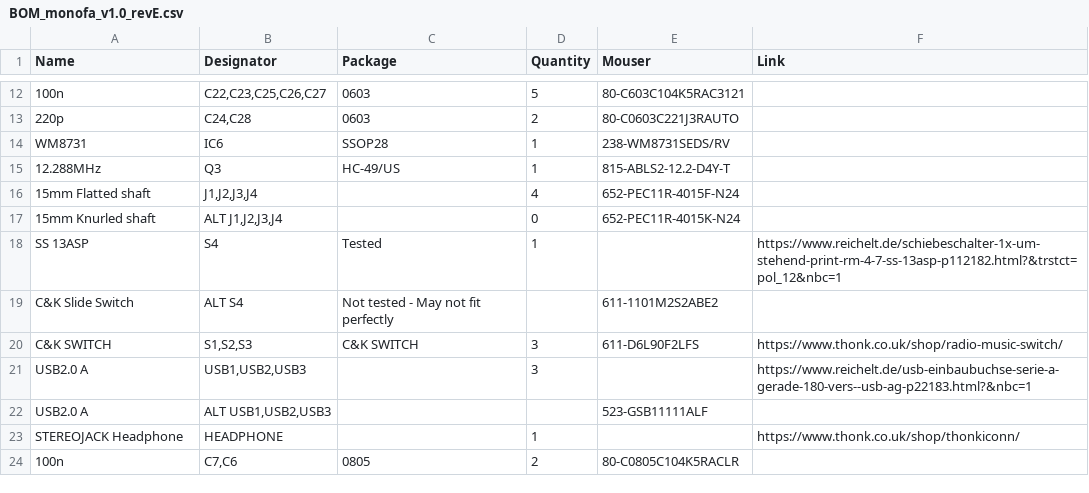
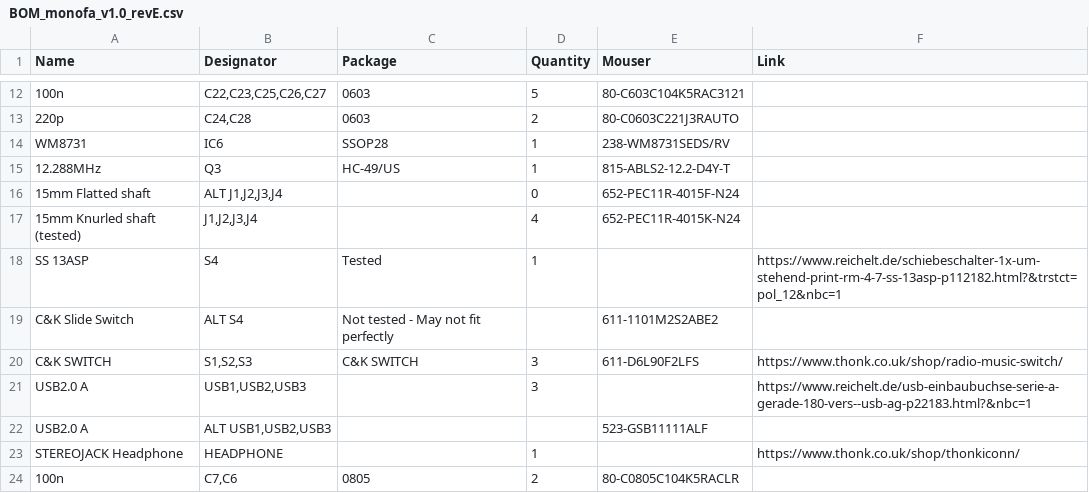
Before and after one commit to maasijam/MONOFA, a CSV file: MONOFA/BOM_monofa_v1.0_revE.csv, drawn as a sheet; only a part is shown, gaps mark what is left out.

Commit message:
Update BOM_monofa_v1.0_revE.csv

```diff
--- a/MONOFA/BOM_monofa_v1.0_revE.csv
+++ b/MONOFA/BOM_monofa_v1.0_revE.csv
@@ -15,4 +15,4 @@ WM8731,IC6,SSOP28,1,238-WM8731SEDS/RV ,
 12.288MHz,Q3,HC-49/US ,1,815-ABLS2-12.2-D4Y-T ,
-15mm Flatted shaft ,"J1,J2,J3,J4",,4,652-PEC11R-4015F-N24 ,
-15mm Knurled shaft ,"ALT J1,J2,J3,J4",,0,652-PEC11R-4015K-N24 ,
+15mm Flatted shaft ,"ALT J1,J2,J3,J4",,0,652-PEC11R-4015F-N24 ,
+15mm Knurled shaft (tested) ,"J1,J2,J3,J4",,4,652-PEC11R-4015K-N24 ,
 SS 13ASP,S4,Tested,1,,https://www.reichelt.de/schiebeschalter-1x-um-stehend-print-rm-4-7-ss-13asp-p112182.html?&trstct=pol_12&nbc=1
```
